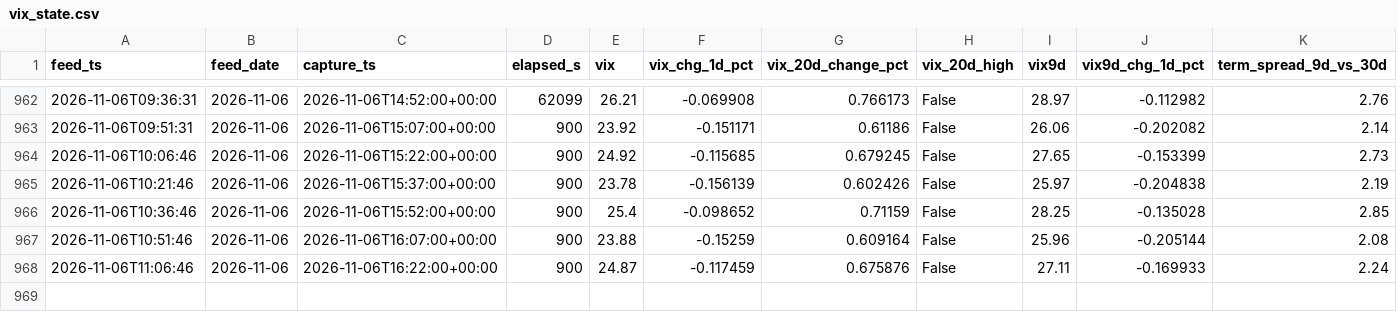
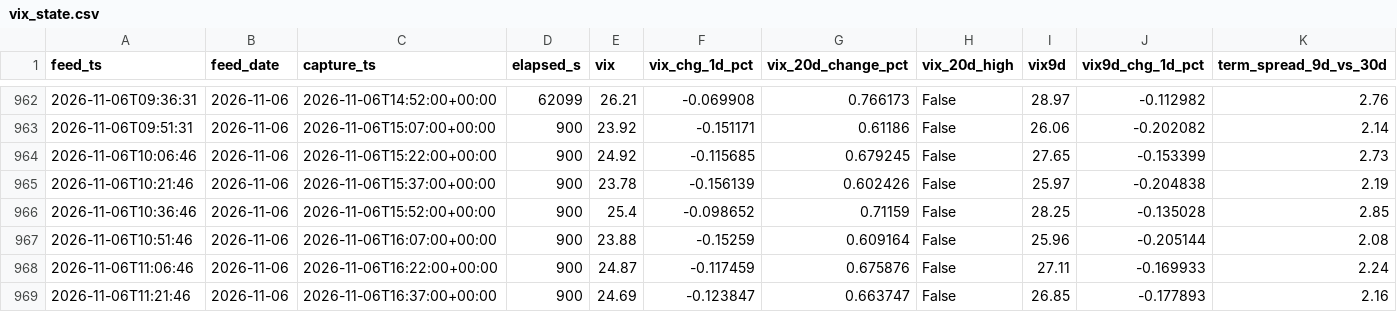
Before and after one commit to Emf2912147/GEX, a CSV file: history/vix_state.csv, drawn as a sheet; only a part is shown, gaps mark what is left out; rows hold the shown columns only; the diff names each change by its address in the sheet, - before the commit and + after, or states it on an @@ line.

```diff
--- a/history/vix_state.csv
+++ b/history/vix_state.csv
+row 969: 2026-11-06T11:21:46 | 2026-11-06 | 2026-11-06T16:37:00+00:00 | 900 | 24.69 | -0.123847 | 0.663747 | False | 26.85 | -0.177893 | 2.16
```
Also changed, not shown: 13 other files.
